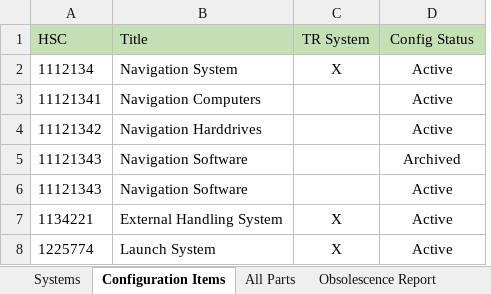
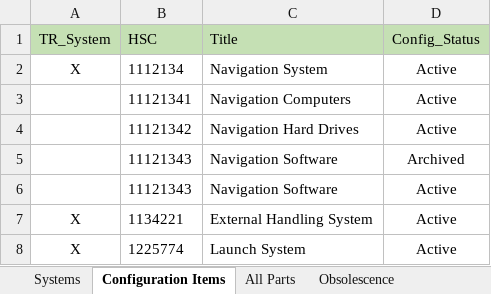
Before and after one commit to glengraebner/tr_systems, an Excel workbook: Tech Refresh.xlsm, sheet Configuration Items, drawn as a sheet; values as stored, in another font and other column widths than the file's, no borders; removed rows and columns are numbered as before the commit, all else as after; the diff names each change by its address in the sheet, - before the commit and + after, or states it on an @@ line.

```diff
--- a/Tech Refresh.xlsm (sheet Configuration Items)
+++ b/Tech Refresh.xlsm (sheet Configuration Items)
-sheet tab: Obsolescence Report
+sheet tab: Obsolescence
+column A (TR_System), rows 2-8: X |  |  |  |  | X | X
-column C (TR System), rows 2-8: X |  |  |  |  | X | X
-D1: Config Status
+D1: Config_Status
-C4 (Title): Navigation Harddrives
+C4 (Title): Navigation Hard Drives
```
Also changed, not shown: sheet Systems, sheet Refresh Cycles, sheet All Parts, sheet Obsolescence, other sheet tabs, 7 other files.
